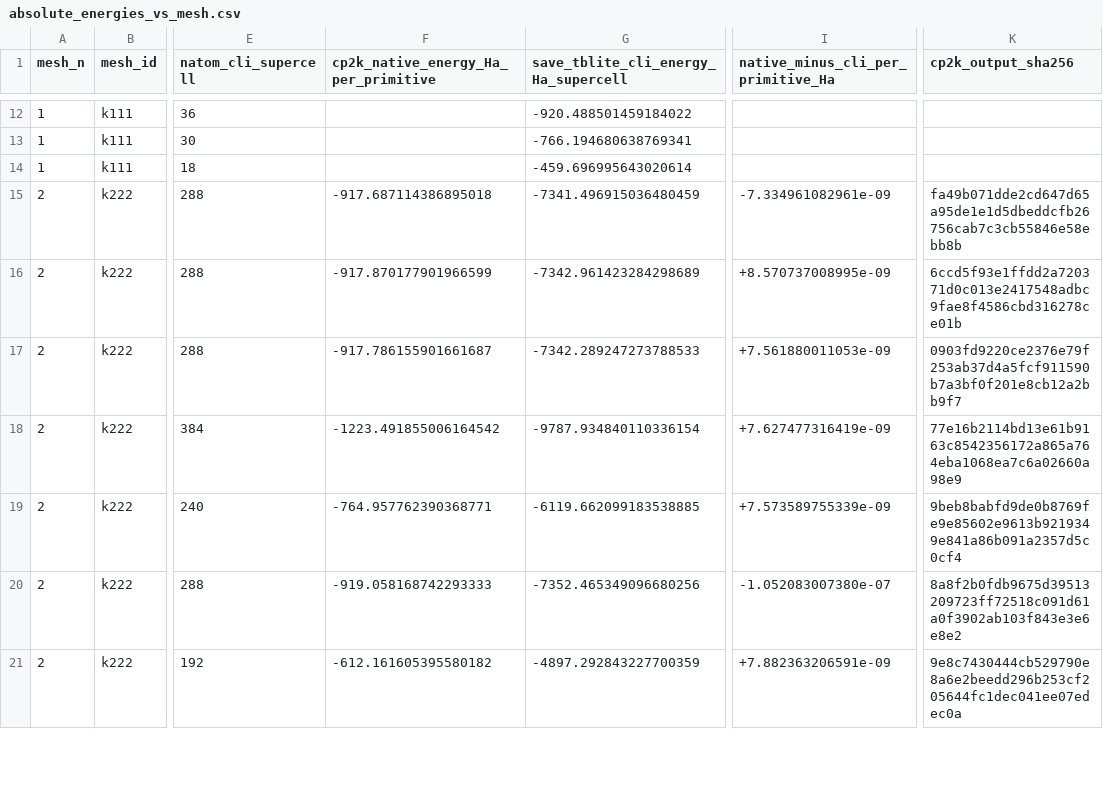
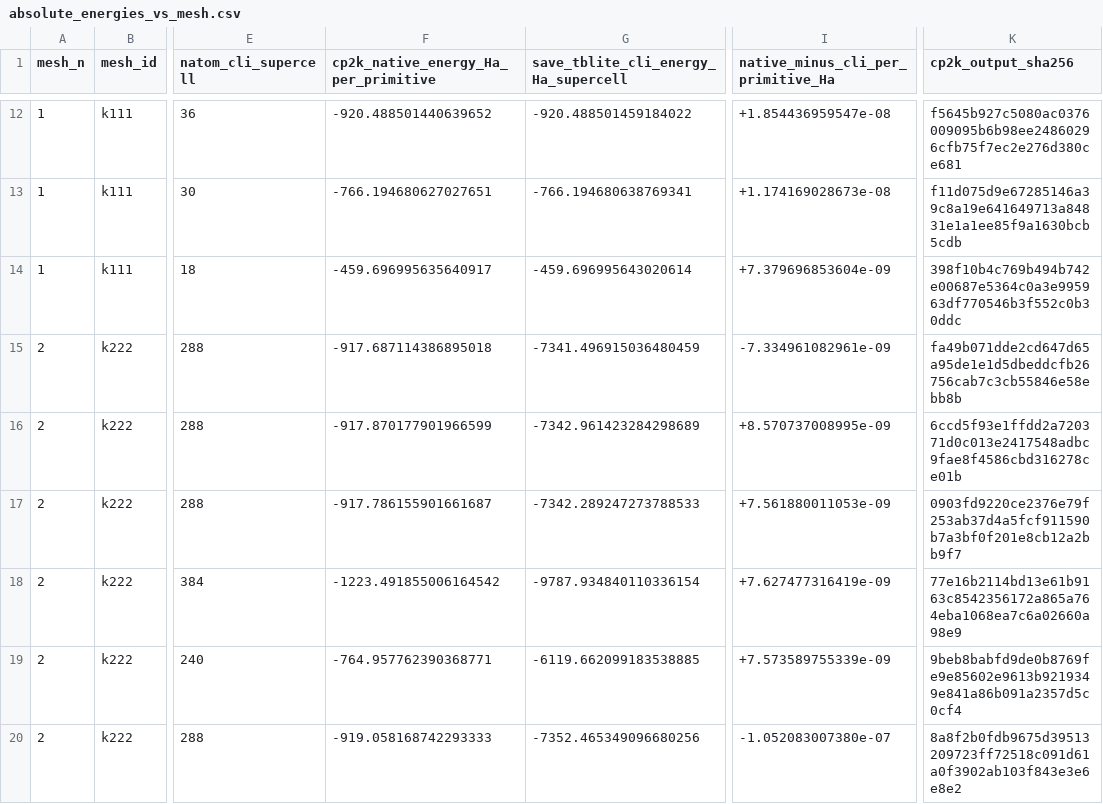
Before and after one commit to DCM-Uni-Paderborn/Periodic-g-xTB-Benchmarks, a CSV file: DMC-ICE13/reproduction/save_tblite_direct_dmc13/tables/absolute_energies_vs_mesh.csv, drawn as a sheet; only a part is shown, gaps mark what is left out; the shorter side is filled out with more unchanged rows; the diff covers the shown part only; the diff names each change by its address in the sheet, - before the commit and + after, or states it on an @@ line.

```diff
--- a/DMC-ICE13/reproduction/save_tblite_direct_dmc13/tables/absolute_energies_vs_mesh.csv
+++ b/DMC-ICE13/reproduction/save_tblite_direct_dmc13/tables/absolute_energies_vs_mesh.csv
-F12: (empty)
+F12: -920.488501440639652
-I12: (empty)
+I12: +1.854436959547e-08
-K12 (cp2k_output_sha256): (empty)
+K12 (cp2k_output_sha256): f5645b927c5080ac0376009095b6b98ee24860296cfb75f7ec2e276d380ce681
-F13: (empty)
+F13: -766.194680627027651
-I13: (empty)
+I13: +1.174169028673e-08
-K13 (cp2k_output_sha256): (empty)
+K13 (cp2k_output_sha256): f11d075d9e67285146a39c8a19e641649713a84831e1a1ee85f9a1630bcb5cdb
-F14: (empty)
+F14: -459.696995635640917
-I14: (empty)
+I14: +7.379696853604e-09
-K14 (cp2k_output_sha256): (empty)
+K14 (cp2k_output_sha256): 398f10b4c769b494b742e00687e5364c0a3e995963df770546b3f552c0b30ddc
```
Also changed, not shown: 30 edited cells elsewhere in this file, 58 other files.
